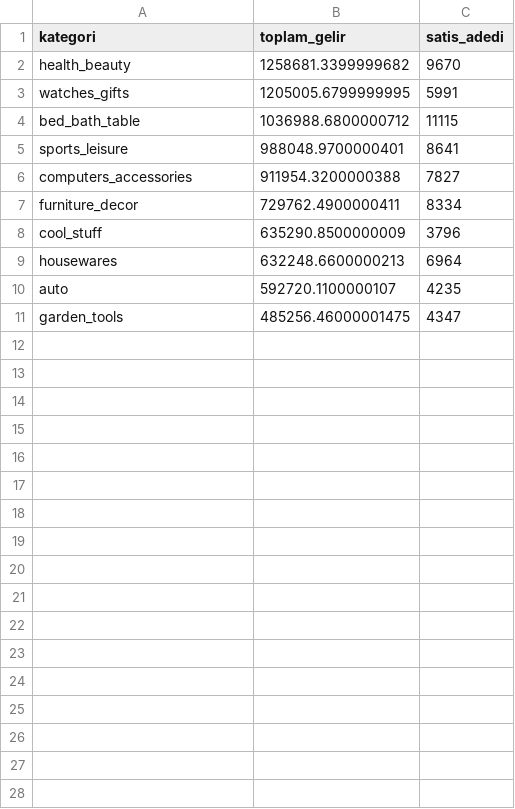
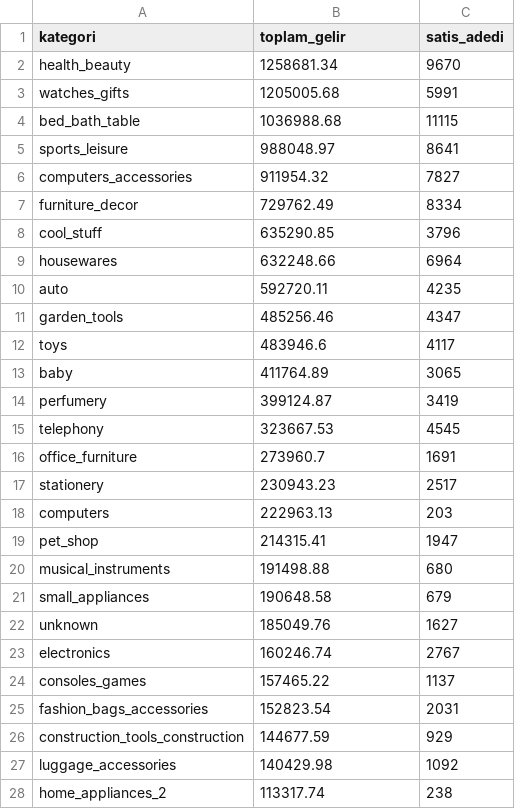
Before and after one commit to demirilayda/olist-data-pipeline, a CSV file: dashboard/data/kategori_gelir.csv, drawn as a sheet; only a part is shown; the diff covers the shown part only.

Commit message:
feat: Power BI dashboard KPI duzeltmeleri ve genisletilmis veri
- Ort. Memnuniyet Puani (agirlikli ortalama, 4.16) ve Tekrar Musteri Orani (%3.1) KPI'lari eklendi
- Aylik gelir trendi grafiginden parcali/eksik aylar filtrelendi
- eyalet_teslimat.csv 27 eyaletin tamamina, kategori_gelir.csv 72 kategorinin tamamina genisletildi
- musteri_sadakat.csv ve siparis_durumu.csv eklendi
- src/export_dashboard_data.py: dashboard CSV'lerini olist_master.csv'den ureten script

```diff
--- a/dashboard/data/kategori_gelir.csv
+++ b/dashboard/data/kategori_gelir.csv
@@ -1,11 +1,28 @@
 kategori,toplam_gelir,satis_adedi
-health_beauty,1258681.3399999682,9670
-watches_gifts,1205005.6799999995,5991
-bed_bath_table,1036988.6800000712,11115
-sports_leisure,988048.9700000401,8641
-computers_accessories,911954.3200000388,7827
-furniture_decor,729762.4900000411,8334
-cool_stuff,635290.8500000009,3796
-housewares,632248.6600000213,6964
-auto,592720.1100000107,4235
-garden_tools,485256.46000001475,4347
+health_beauty,1258681.34,9670
+watches_gifts,1205005.68,5991
+bed_bath_table,1036988.68,11115
+sports_leisure,988048.97,8641
+computers_accessories,911954.32,7827
+furniture_decor,729762.49,8334
+cool_stuff,635290.85,3796
+housewares,632248.66,6964
+auto,592720.11,4235
+garden_tools,485256.46,4347
+toys,483946.6,4117
+baby,411764.89,3065
+perfumery,399124.87,3419
+telephony,323667.53,4545
+office_furniture,273960.7,1691
+stationery,230943.23,2517
+computers,222963.13,203
+pet_shop,214315.41,1947
+musical_instruments,191498.88,680
+small_appliances,190648.58,679
+unknown,185049.76,1627
+electronics,160246.74,2767
+consoles_games,157465.22,1137
+fashion_bags_accessories,152823.54,2031
+construction_tools_construction,144677.59,929
+luggage_accessories,140429.98,1092
+home_appliances_2,113317.74,238
```
Also changed, not shown: 45 added rows elsewhere in this file, 5 other files.
